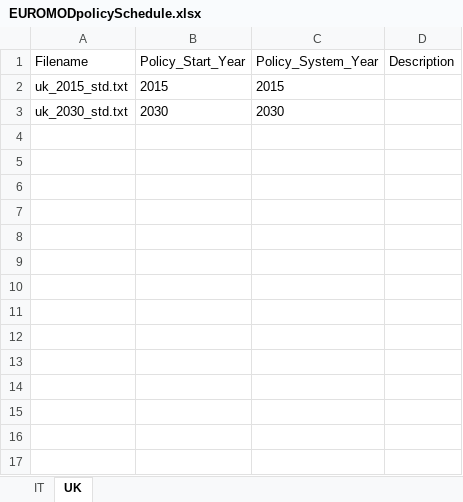
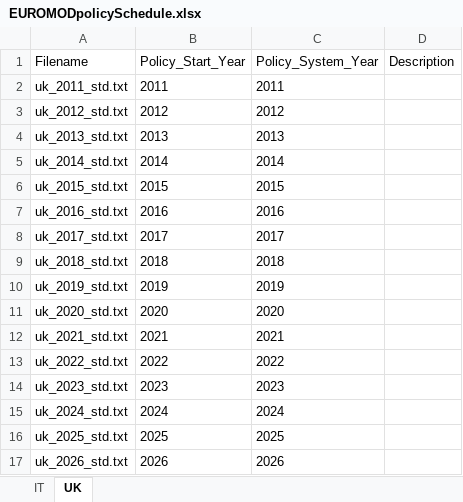
Before and after one commit to centreformicrosimulation/SimPaths, an Excel workbook: input/EUROMODpolicySchedule.xlsx, sheet UK, drawn as a sheet; values as stored, in another font and other column widths than the file's, no borders; removed rows and columns are numbered as before the commit, all else as after; the diff names each change by its address in the sheet, - before the commit and + after, or states it on an @@ line.

```diff
--- a/input/EUROMODpolicySchedule.xlsx (sheet UK)
+++ b/input/EUROMODpolicySchedule.xlsx (sheet UK)
+row 2: uk_2011_std.txt | 2011 | 2011
+row 3: uk_2012_std.txt | 2012 | 2012
+row 4: uk_2013_std.txt | 2013 | 2013
+row 5: uk_2014_std.txt | 2014 | 2014
-row 3: uk_2030_std.txt | 2030 | 2030
+row 7: uk_2016_std.txt | 2016 | 2016
+row 8: uk_2017_std.txt | 2017 | 2017
+row 9: uk_2018_std.txt | 2018 | 2018
+row 10: uk_2019_std.txt | 2019 | 2019
+row 11: uk_2020_std.txt | 2020 | 2020
+row 12: uk_2021_std.txt | 2021 | 2021
+row 13: uk_2022_std.txt | 2022 | 2022
+row 14: uk_2023_std.txt | 2023 | 2023
+row 15: uk_2024_std.txt | 2024 | 2024
+row 16: uk_2025_std.txt | 2025 | 2025
+row 17: uk_2026_std.txt | 2026 | 2026
```
Also changed, not shown: input/DatabaseCountryYear.xlsx, 12 other files.
